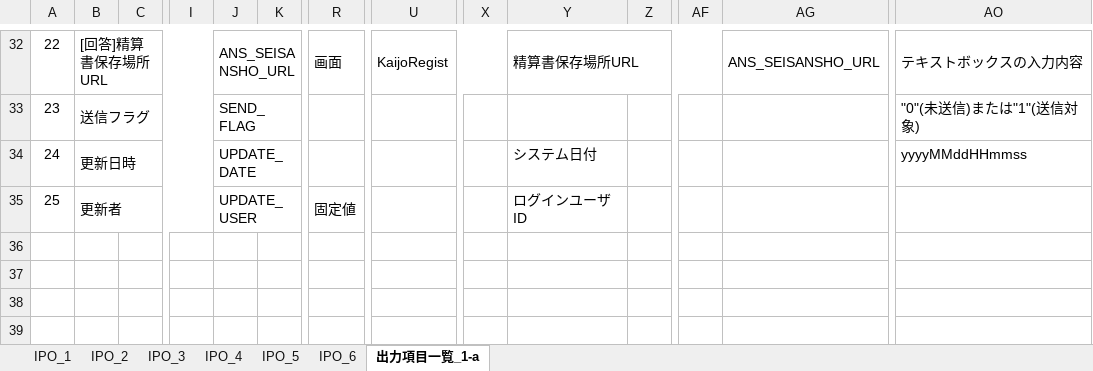
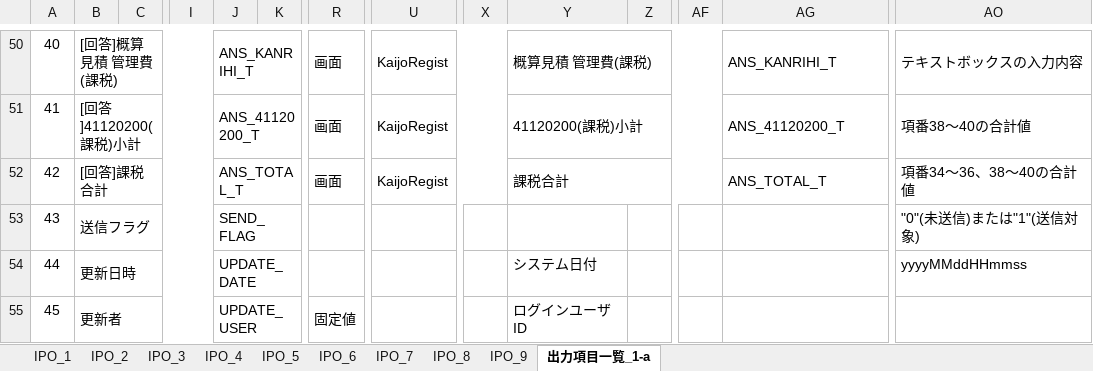
Before and after one commit to MakoYamada/pj_monolith, an Excel workbook: 20 開発資料/03.詳細設計/プロセス概要(10_会場手配).xlsx, sheet 出力項目一覧_1-a, drawn as a sheet; only a part is shown, gaps mark what is left out; values as stored, in another font and other column widths than the file's, no borders; addresses are those after the commit; rows hold the shown columns only; the diff covers the shown part only; the diff names each change by its address in the sheet, - before the commit and + after, or states it on an @@ line.

```diff
--- a/20 開発資料/03.詳細設計/プロセス概要(10_会場手配).xlsx (sheet 出力項目一覧_1-a)
+++ b/20 開発資料/03.詳細設計/プロセス概要(10_会場手配).xlsx (sheet 出力項目一覧_1-a)
+sheet tab: IPO_7
+sheet tab: IPO_8
+sheet tab: IPO_9
@@ column A renumbered from row 31 down @@
-B50: [回答]精算書保存場所URL
+B50: [回答]概算見積 管理費(課税)
-J50: ANS_SEISANSHO_URL
+J50: ANS_KANRIHI_T
-Y50: 精算書保存場所URL
+Y50: 概算見積 管理費(課税)
-AG50: ANS_SEISANSHO_URL
+AG50: ANS_KANRIHI_T
+row 51: 41 | [回答]41120200(課税)小計 |  |  | ANS_41120200_T |  | 画面 | KaijoRegist |  | 41120200(課税)小計 |  |  | ANS_41120200_T | 項番38～40の合計値
+row 52: 42 | [回答]課税合計 |  |  | ANS_TOTAL_T |  | 画面 | KaijoRegist |  | 課税合計 |  |  | ANS_TOTAL_T | 項番34～36、38～40の合計値
```
Also changed, not shown: 18 added rows and 12 edited cells elsewhere in this sheet.
